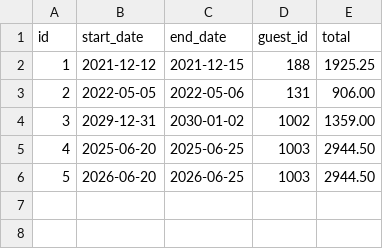
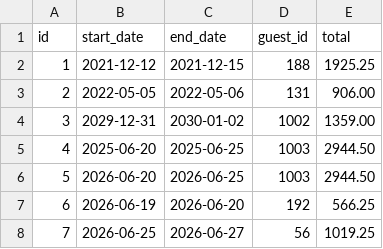
Before and after one commit to akelly2448/MasteryProject, a CSV file: dont-wreck-my-house/data/reservations/d545ecdf-b679-44d5-8665-d78a28cf92e8.csv, drawn as a sheet; the diff names each change by its address in the sheet, - before the commit and + after, or states it on an @@ line.

```diff
--- a/dont-wreck-my-house/data/reservations/d545ecdf-b679-44d5-8665-d78a28cf92e8.csv
+++ b/dont-wreck-my-house/data/reservations/d545ecdf-b679-44d5-8665-d78a28cf92e8.csv
+row 7: 6 | 2026-06-19 | 2026-06-20 | 192 | 566.25
+row 8: 7 | 2026-06-25 | 2026-06-27 | 56 | 1019.25
```
Also changed, not shown: dont-wreck-my-house/data/hosts.csv, 17 other files.
